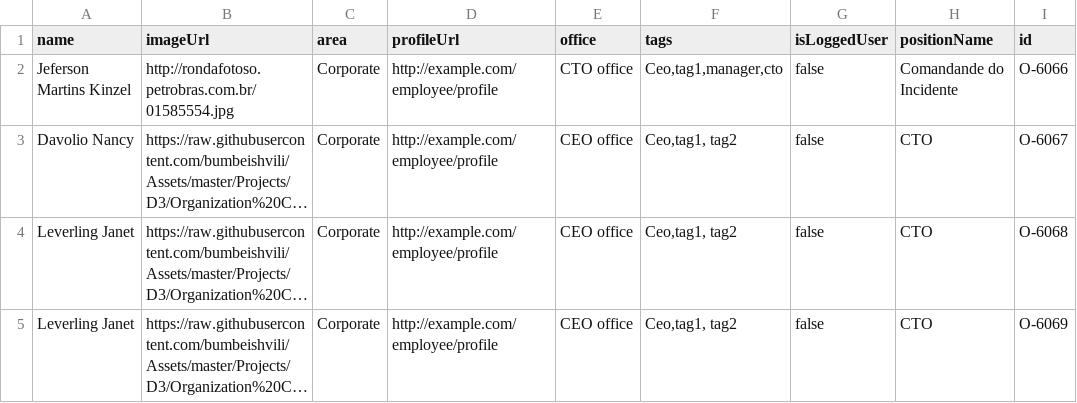
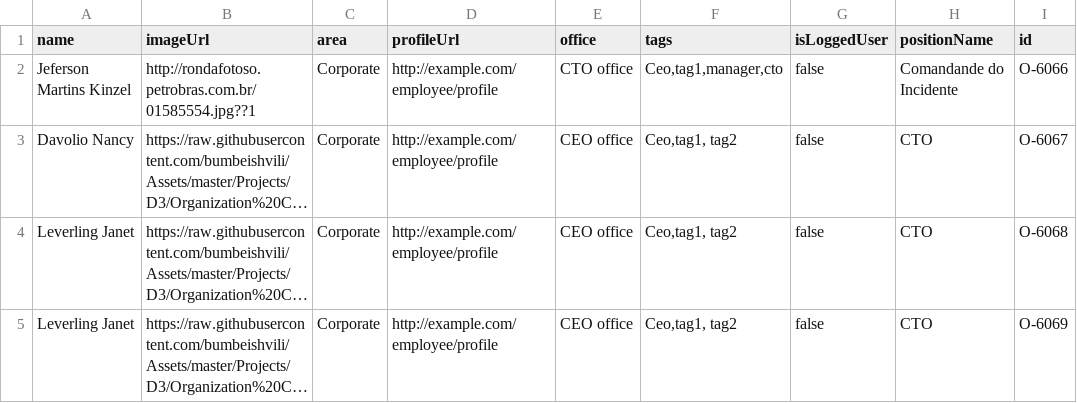
Before and after one commit to profglac/D3.js-orgchart, a CSV file: org.csv, drawn as a sheet; only a part is shown; long unchanged cells end in …; the diff names each change by its address in the sheet, - before the commit and + after, or states it on an @@ line.

Commit message:
org.csv

```diff
--- a/org.csv
+++ b/org.csv
-B2 (imageUrl): http://rondafotoso.petrobras.com.br/01585554.jpg
+B2 (imageUrl): http://rondafotoso.petrobras.com.br/01585554.jpg??1
```
